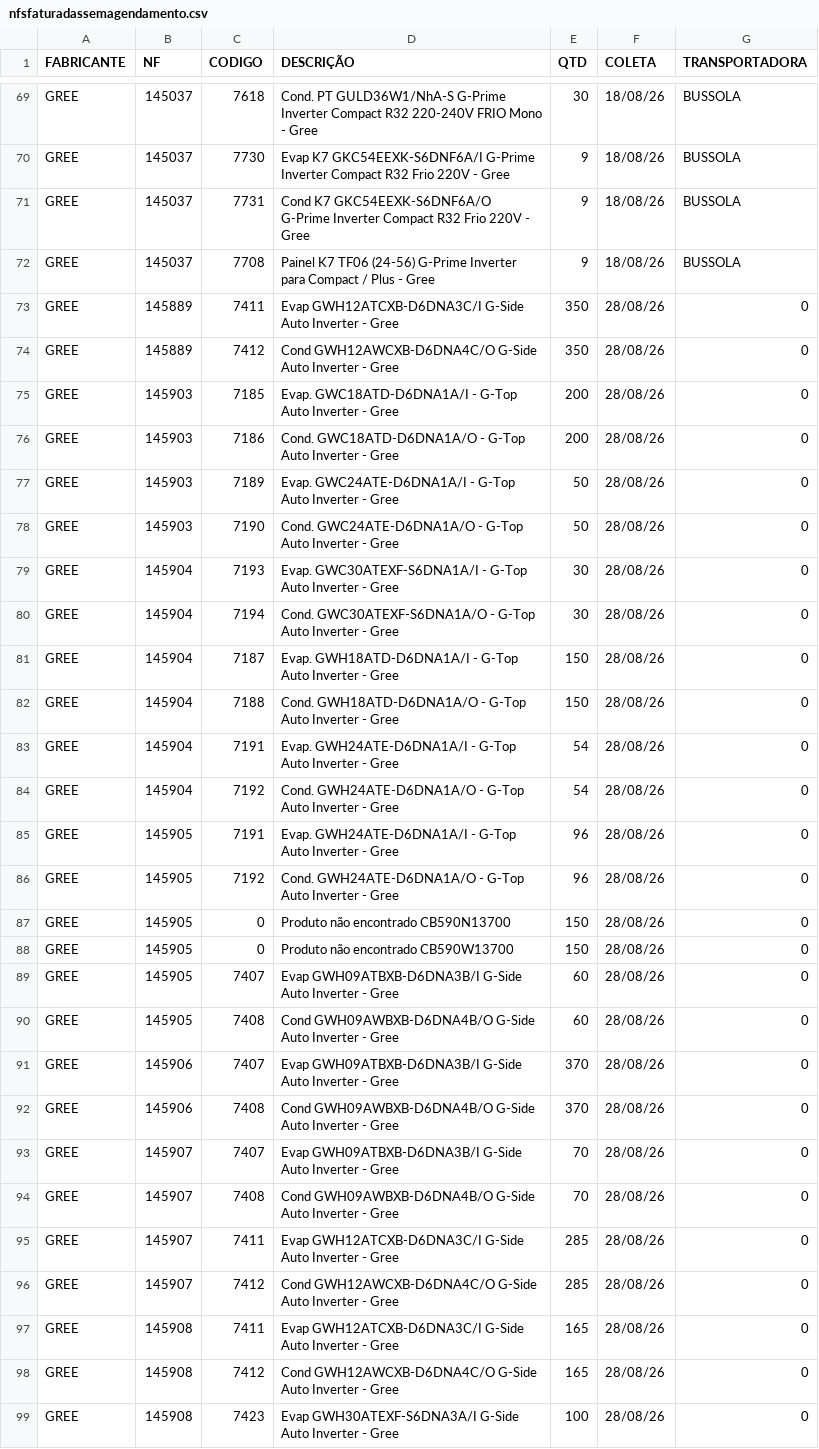
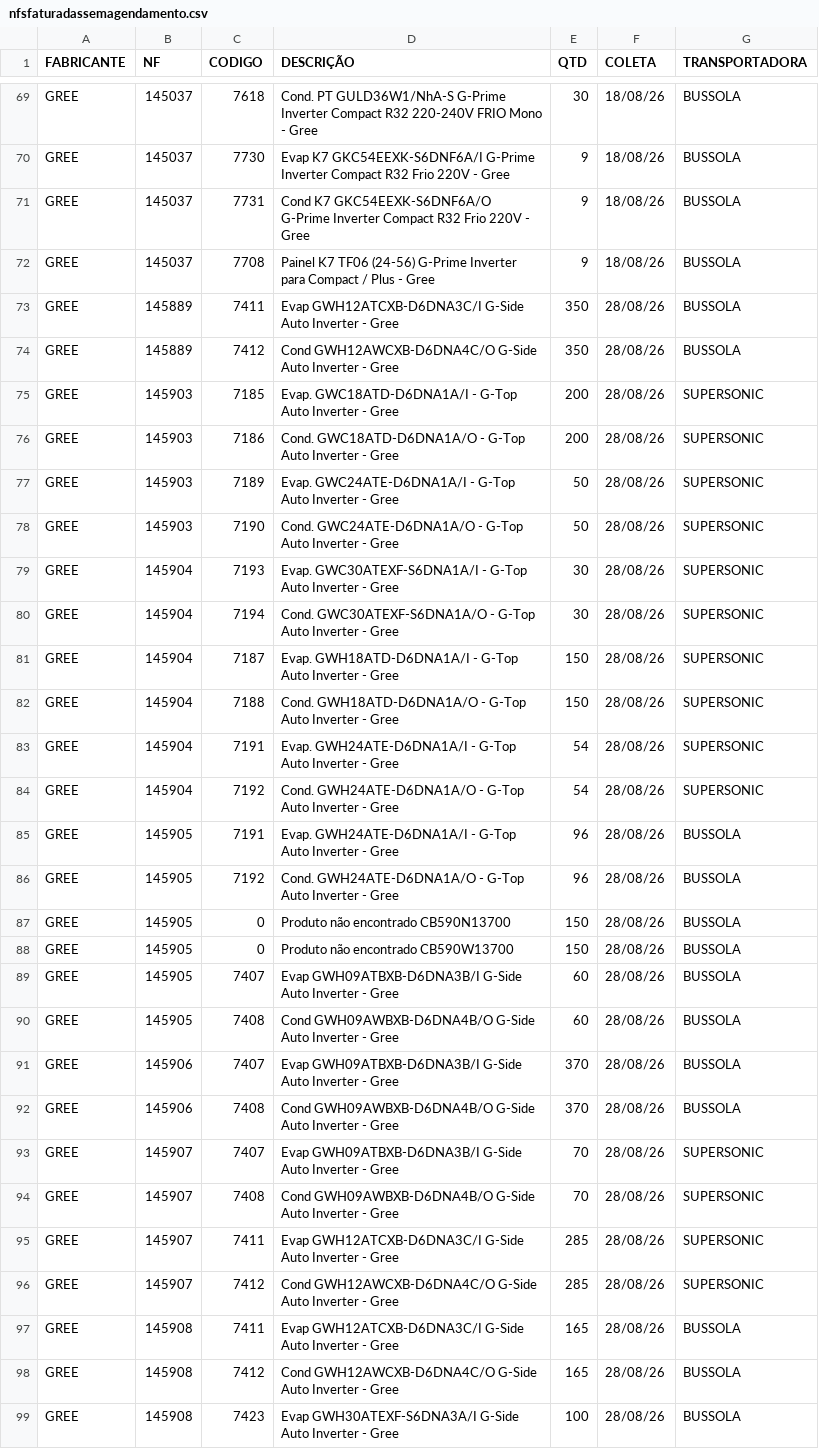
Before and after one commit to discomerciologistica/agendamentos, a CSV file: nfsfaturadassemagendamento.csv, drawn as a sheet; only a part is shown, gaps mark what is left out; the diff covers the shown part only.

Commit message:
Add files via upload

```diff
--- a/nfsfaturadassemagendamento.csv
+++ b/nfsfaturadassemagendamento.csv
@@ -72,28 +72,28 @@ GREE,145037,7731,Cond K7 GKC54EEXK-S6DNF6A/O G-Prime Inverter Compact R32 Frio 2
 GREE,145037,7708,Painel K7 TF06 (24-56) G-Prime Inverter para Compact / Plus - Gree,9,18/08/26,BUSSOLA
-GREE,145889,7411,Evap GWH12ATCXB-D6DNA3C/I G-Side Auto Inverter - Gree,350,28/08/26,0
-GREE,145889,7412,Cond GWH12AWCXB-D6DNA4C/O G-Side Auto Inverter - Gree,350,28/08/26,0
-GREE,145903,7185,Evap. GWC18ATD-D6DNA1A/I - G-Top Auto Inverter - Gree,200,28/08/26,0
-GREE,145903,7186,Cond. GWC18ATD-D6DNA1A/O - G-Top Auto Inverter - Gree,200,28/08/26,0
-GREE,145903,7189,Evap. GWC24ATE-D6DNA1A/I - G-Top Auto Inverter - Gree,50,28/08/26,0
-GREE,145903,7190,Cond. GWC24ATE-D6DNA1A/O - G-Top Auto Inverter - Gree,50,28/08/26,0
-GREE,145904,7193,Evap. GWC30ATEXF-S6DNA1A/I - G-Top Auto Inverter - Gree,30,28/08/26,0
-GREE,145904,7194,Cond. GWC30ATEXF-S6DNA1A/O - G-Top Auto Inverter - Gree,30,28/08/26,0
-GREE,145904,7187,Evap. GWH18ATD-D6DNA1A/I - G-Top Auto Inverter - Gree,150,28/08/26,0
-GREE,145904,7188,Cond. GWH18ATD-D6DNA1A/O - G-Top Auto Inverter - Gree,150,28/08/26,0
-GREE,145904,7191,Evap. GWH24ATE-D6DNA1A/I - G-Top Auto Inverter - Gree,54,28/08/26,0
-GREE,145904,7192,Cond. GWH24ATE-D6DNA1A/O - G-Top Auto Inverter - Gree,54,28/08/26,0
-GREE,145905,7191,Evap. GWH24ATE-D6DNA1A/I - G-Top Auto Inverter - Gree,96,28/08/26,0
-GREE,145905,7192,Cond. GWH24ATE-D6DNA1A/O - G-Top Auto Inverter - Gree,96,28/08/26,0
-GREE,145905,0,Produto não encontrado CB590N13700,150,28/08/26,0
-GREE,145905,0,Produto não encontrado CB590W13700,150,28/08/26,0
-GREE,145905,7407,Evap GWH09ATBXB-D6DNA3B/I G-Side Auto Inverter - Gree,60,28/08/26,0
-GREE,145905,7408,Cond GWH09AWBXB-D6DNA4B/O G-Side Auto Inverter - Gree,60,28/08/26,0
-GREE,145906,7407,Evap GWH09ATBXB-D6DNA3B/I G-Side Auto Inverter - Gree,370,28/08/26,0
-GREE,145906,7408,Cond GWH09AWBXB-D6DNA4B/O G-Side Auto Inverter - Gree,370,28/08/26,0
-GREE,145907,7407,Evap GWH09ATBXB-D6DNA3B/I G-Side Auto Inverter - Gree,70,28/08/26,0
-GREE,145907,7408,Cond GWH09AWBXB-D6DNA4B/O G-Side Auto Inverter - Gree,70,28/08/26,0
-GREE,145907,7411,Evap GWH12ATCXB-D6DNA3C/I G-Side Auto Inverter - Gree,285,28/08/26,0
-GREE,145907,7412,Cond GWH12AWCXB-D6DNA4C/O G-Side Auto Inverter - Gree,285,28/08/26,0
-GREE,145908,7411,Evap GWH12ATCXB-D6DNA3C/I G-Side Auto Inverter - Gree,165,28/08/26,0
-GREE,145908,7412,Cond GWH12AWCXB-D6DNA4C/O G-Side Auto Inverter - Gree,165,28/08/26,0
-GREE,145908,7423,Evap GWH30ATEXF-S6DNA3A/I G-Side Auto Inverter - Gree,100,28/08/26,0
+GREE,145889,7411,Evap GWH12ATCXB-D6DNA3C/I G-Side Auto Inverter - Gree,350,28/08/26,BUSSOLA
+GREE,145889,7412,Cond GWH12AWCXB-D6DNA4C/O G-Side Auto Inverter - Gree,350,28/08/26,BUSSOLA
+GREE,145903,7185,Evap. GWC18ATD-D6DNA1A/I - G-Top Auto Inverter - Gree,200,28/08/26,SUPERSONIC
+GREE,145903,7186,Cond. GWC18ATD-D6DNA1A/O - G-Top Auto Inverter - Gree,200,28/08/26,SUPERSONIC
+GREE,145903,7189,Evap. GWC24ATE-D6DNA1A/I - G-Top Auto Inverter - Gree,50,28/08/26,SUPERSONIC
+GREE,145903,7190,Cond. GWC24ATE-D6DNA1A/O - G-Top Auto Inverter - Gree,50,28/08/26,SUPERSONIC
+GREE,145904,7193,Evap. GWC30ATEXF-S6DNA1A/I - G-Top Auto Inverter - Gree,30,28/08/26,SUPERSONIC
+GREE,145904,7194,Cond. GWC30ATEXF-S6DNA1A/O - G-Top Auto Inverter - Gree,30,28/08/26,SUPERSONIC
+GREE,145904,7187,Evap. GWH18ATD-D6DNA1A/I - G-Top Auto Inverter - Gree,150,28/08/26,SUPERSONIC
+GREE,145904,7188,Cond. GWH18ATD-D6DNA1A/O - G-Top Auto Inverter - Gree,150,28/08/26,SUPERSONIC
+GREE,145904,7191,Evap. GWH24ATE-D6DNA1A/I - G-Top Auto Inverter - Gree,54,28/08/26,SUPERSONIC
+GREE,145904,7192,Cond. GWH24ATE-D6DNA1A/O - G-Top Auto Inverter - Gree,54,28/08/26,SUPERSONIC
+GREE,145905,7191,Evap. GWH24ATE-D6DNA1A/I - G-Top Auto Inverter - Gree,96,28/08/26,BUSSOLA
+GREE,145905,7192,Cond. GWH24ATE-D6DNA1A/O - G-Top Auto Inverter - Gree,96,28/08/26,BUSSOLA
+GREE,145905,0,Produto não encontrado CB590N13700,150,28/08/26,BUSSOLA
+GREE,145905,0,Produto não encontrado CB590W13700,150,28/08/26,BUSSOLA
+GREE,145905,7407,Evap GWH09ATBXB-D6DNA3B/I G-Side Auto Inverter - Gree,60,28/08/26,BUSSOLA
+GREE,145905,7408,Cond GWH09AWBXB-D6DNA4B/O G-Side Auto Inverter - Gree,60,28/08/26,BUSSOLA
+GREE,145906,7407,Evap GWH09ATBXB-D6DNA3B/I G-Side Auto Inverter - Gree,370,28/08/26,BUSSOLA
+GREE,145906,7408,Cond GWH09AWBXB-D6DNA4B/O G-Side Auto Inverter - Gree,370,28/08/26,BUSSOLA
+GREE,145907,7407,Evap GWH09ATBXB-D6DNA3B/I G-Side Auto Inverter - Gree,70,28/08/26,SUPERSONIC
+GREE,145907,7408,Cond GWH09AWBXB-D6DNA4B/O G-Side Auto Inverter - Gree,70,28/08/26,SUPERSONIC
+GREE,145907,7411,Evap GWH12ATCXB-D6DNA3C/I G-Side Auto Inverter - Gree,285,28/08/26,SUPERSONIC
+GREE,145907,7412,Cond GWH12AWCXB-D6DNA4C/O G-Side Auto Inverter - Gree,285,28/08/26,SUPERSONIC
+GREE,145908,7411,Evap GWH12ATCXB-D6DNA3C/I G-Side Auto Inverter - Gree,165,28/08/26,BUSSOLA
+GREE,145908,7412,Cond GWH12AWCXB-D6DNA4C/O G-Side Auto Inverter - Gree,165,28/08/26,BUSSOLA
+GREE,145908,7423,Evap GWH30ATEXF-S6DNA3A/I G-Side Auto Inverter - Gree,100,28/08/26,BUSSOLA
```
Also changed, not shown: 17 added rows and 1 edited cell elsewhere in this file.
